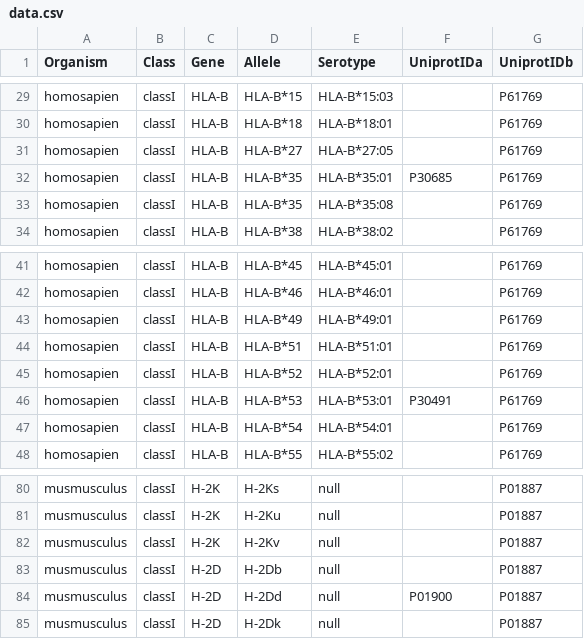
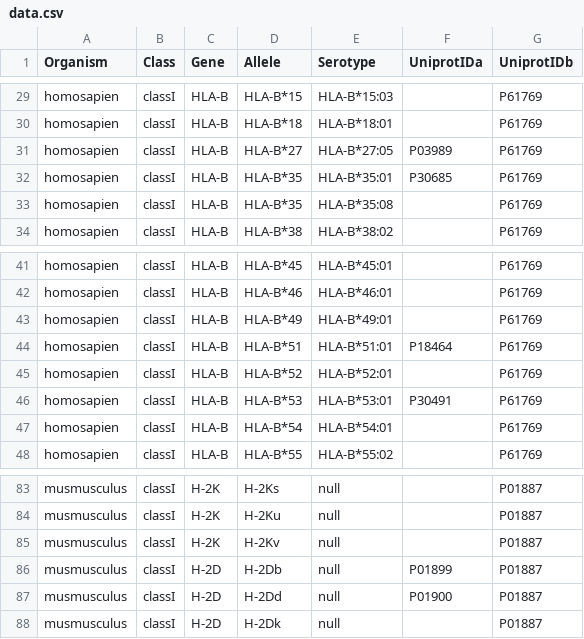
Before and after one commit to kellmnop/parse_pdb, a CSV file: data.csv, drawn as a sheet; only a part is shown, gaps mark what is left out; the diff covers the shown part only.

```diff
--- a/data.csv
+++ b/data.csv
@@ -30,3 +30,3 @@ homosapien,classI,HLA-B,HLA-B*15,HLA-B*15:03,,P61769
 homosapien,classI,HLA-B,HLA-B*18,HLA-B*18:01,,P61769
-homosapien,classI,HLA-B,HLA-B*27,HLA-B*27:05,,P61769
+homosapien,classI,HLA-B,HLA-B*27,HLA-B*27:05,P03989,P61769
 homosapien,classI,HLA-B,HLA-B*35,HLA-B*35:01,P30685,P61769
@@ -43,3 +43,3 @@ homosapien,classI,HLA-B,HLA-B*46,HLA-B*46:01,,P61769
 homosapien,classI,HLA-B,HLA-B*49,HLA-B*49:01,,P61769
-homosapien,classI,HLA-B,HLA-B*51,HLA-B*51:01,,P61769
+homosapien,classI,HLA-B,HLA-B*51,HLA-B*51:01,P18464,P61769
 homosapien,classI,HLA-B,HLA-B*52,HLA-B*52:01,,P61769
@@ -82,3 +85,3 @@ musmusculus,classI,H-2K,H-2Ku,null,,P01887
 musmusculus,classI,H-2K,H-2Kv,null,,P01887
-musmusculus,classI,H-2D,H-2Db,null,,P01887
+musmusculus,classI,H-2D,H-2Db,null,P01899,P01887
 musmusculus,classI,H-2D,H-2Dd,null,P01900,P01887
```
Also changed, not shown: 8 added rows and 2 edited cells elsewhere in this file, 2 other files.
